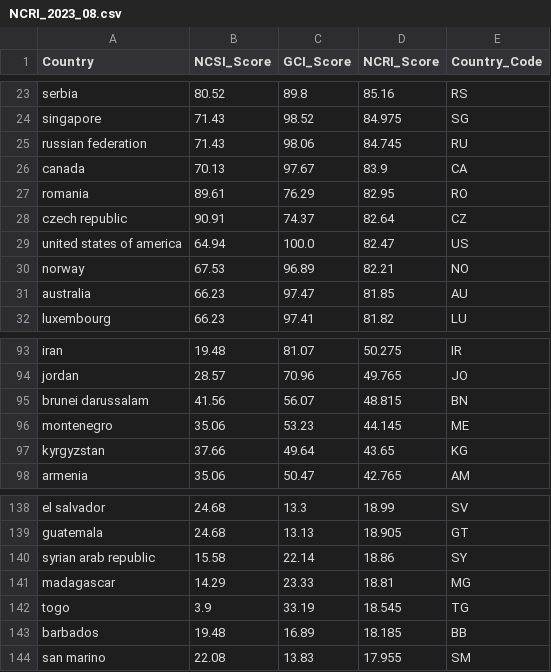
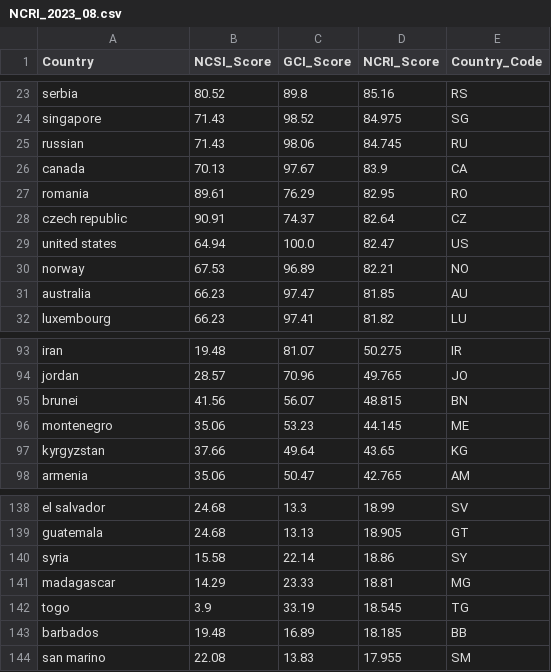
Before and after one commit to grey-analytics/NationNexus, a CSV file: Datasets/Cybersecurity Indexes/NCRI_2023_08.csv, drawn as a sheet; only a part is shown, gaps mark what is left out.

Commit message:
Update NCRI_2023_08.csv

```diff
--- a/Datasets/Cybersecurity Indexes/NCRI_2023_08.csv
+++ b/Datasets/Cybersecurity Indexes/NCRI_2023_08.csv
@@ -24,3 +24,3 @@ serbia,80.52,89.8,85.16,RS
 singapore,71.43,98.52,84.975,SG
-russian federation,71.43,98.06,84.745,RU
+russian,71.43,98.06,84.745,RU
 canada,70.13,97.67,83.9,CA
@@ -28,3 +28,3 @@ romania,89.61,76.29,82.95,RO
 czech republic,90.91,74.37,82.64,CZ
-united states of america,64.94,100.0,82.47,US
+united states,64.94,100.0,82.47,US
 norway,67.53,96.89,82.21,NO
@@ -94,3 +94,3 @@ iran,19.48,81.07,50.275,IR
 jordan,28.57,70.96,49.765,JO
-brunei darussalam,41.56,56.07,48.815,BN
+brunei,41.56,56.07,48.815,BN
 montenegro,35.06,53.23,44.145,ME
@@ -139,3 +139,3 @@ el salvador,24.68,13.3,18.99,SV
 guatemala,24.68,13.13,18.905,GT
-syrian arab republic,15.58,22.14,18.86,SY
+syria,15.58,22.14,18.86,SY
 madagascar,14.29,23.33,18.81,MG
```
